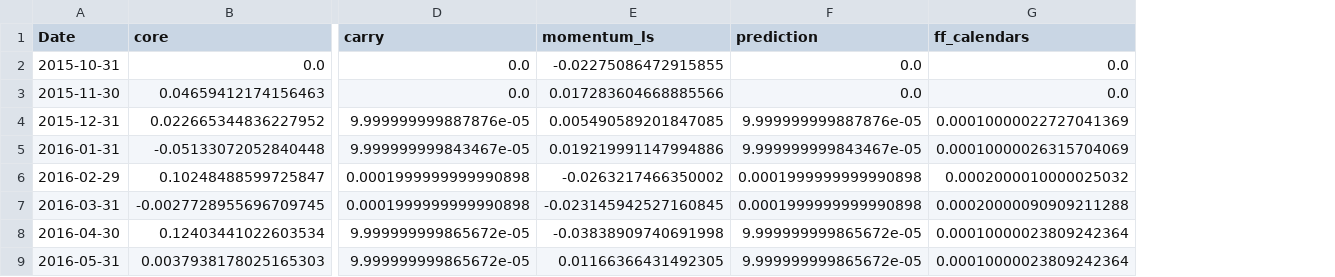
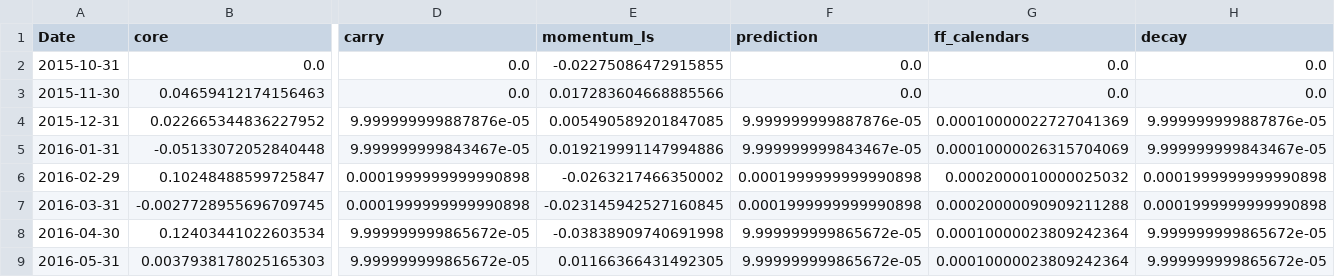
Before and after one commit to GustheTrader/looper3, a CSV file: research/core_frontier/results/CF_sleeves_monthly.csv, drawn as a sheet; only a part is shown, gaps mark what is left out; the diff names each change by its address in the sheet, - before the commit and + after, or states it on an @@ line.

```diff
--- a/research/core_frontier/results/CF_sleeves_monthly.csv
+++ b/research/core_frontier/results/CF_sleeves_monthly.csv
+column H (decay), rows 2-9: 0.0 | 0.0 | 9.999999999887876e-05 | 9.999999999843467e-05 | 0.0001999999999990898 | 0.0001999999999990898 | 9.999999999865672e-05 | 9.999999999865672e-05
```
Also changed, not shown: 21 other files.
